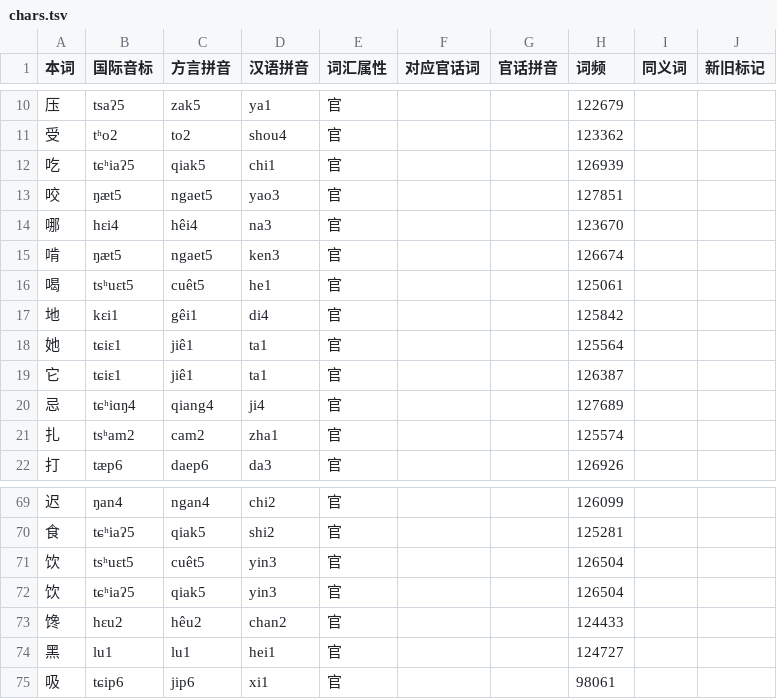
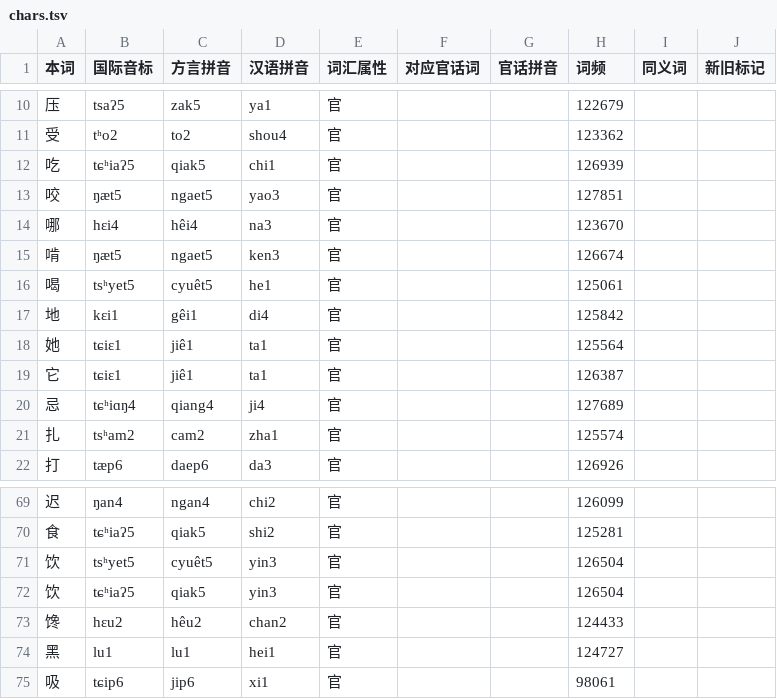
Before and after one commit to BrianIZKom1911/GonnyuGeneralIME, a TSV file: resources/regions/fungcen/dictionaries/chars.tsv, drawn as a sheet; only a part is shown, gaps mark what is left out.

```diff
--- a/resources/regions/fungcen/dictionaries/chars.tsv
+++ b/resources/regions/fungcen/dictionaries/chars.tsv
@@ -15,3 +15,3 @@
 啃	ŋæt5	ngaet5	ken3	官			126674		
-喝	tsʰuɛt5	cuêt5	he1	官			125061		
+喝	tsʰyet5	cyuêt5	he1	官			125061		
 地	kɛi1	gêi1	di4	官			125842		
@@ -70,3 +70,3 @@
 食	tɕʰiaʔ5	qiak5	shi2	官			125281		
-饮	tsʰuɛt5	cuêt5	yin3	官			126504		
+饮	tsʰyet5	cyuêt5	yin3	官			126504		
 饮	tɕʰiaʔ5	qiak5	yin3	官			126504		
```
Also changed, not shown: resources/regions/fungcen/dictionaries/gan_chars.tsv, resources/regions/fungcen/dictionaries/gan_words.tsv, 1 other file.
